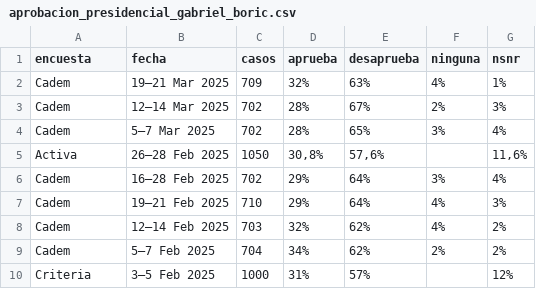
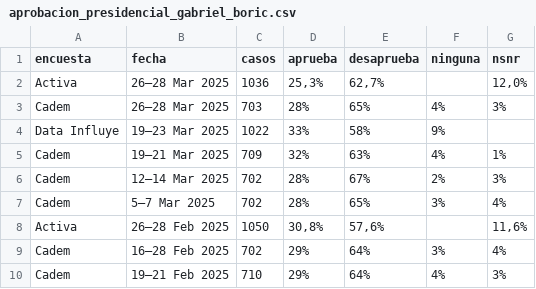
Before and after one commit to dataista-studio/datos-abiertos, a CSV file: aprobacion_presidencial_gabriel_boric.csv, drawn as a sheet; only a part is shown; the shorter side is filled out with more unchanged rows; the diff names each change by its address in the sheet, - before the commit and + after, or states it on an @@ line.

Commit message:
Update aprobacion_presidencial_gabriel_boric.csv

```diff
--- a/aprobacion_presidencial_gabriel_boric.csv
+++ b/aprobacion_presidencial_gabriel_boric.csv
+row 2: Activa | 26–28 Mar 2025 | 1036 | 25,3% | 62,7% |  | 12,0%
+row 3: Cadem | 26–28 Mar 2025 | 703 | 28% | 65% | 4% | 3%
+row 4: Data Influye | 19–23 Mar 2025 | 1022 | 33% | 58% | 9%
```
